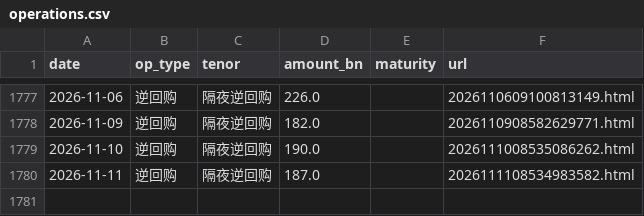
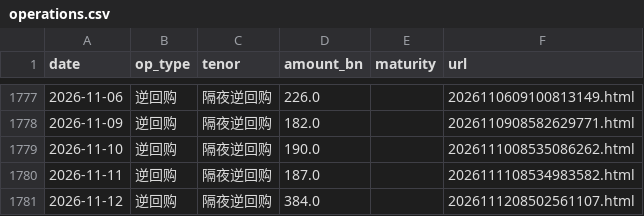
Before and after one commit to Slavduja/PBOC, a CSV file: output/operations.csv, drawn as a sheet; only a part is shown, gaps mark what is left out.

```diff
--- a/output/operations.csv
+++ b/output/operations.csv
@@ -1780 +1780,2 @@ date,op_type,tenor,amount_bn,maturity,url
 2026-11-11,逆回购,隔夜逆回购,187.0,,2026111108534983582.html
+2026-11-12,逆回购,隔夜逆回购,384.0,,2026111208502561107.html
```
Also changed, not shown: output/markets.csv, output/pboc_liquidity.csv, 2 other files.
